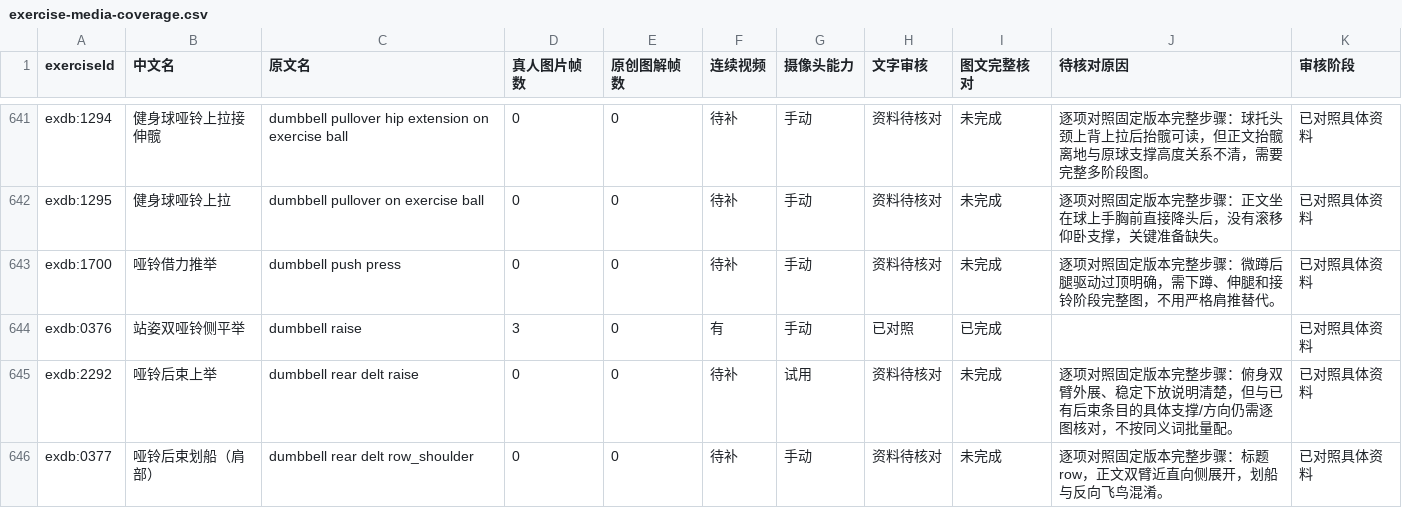
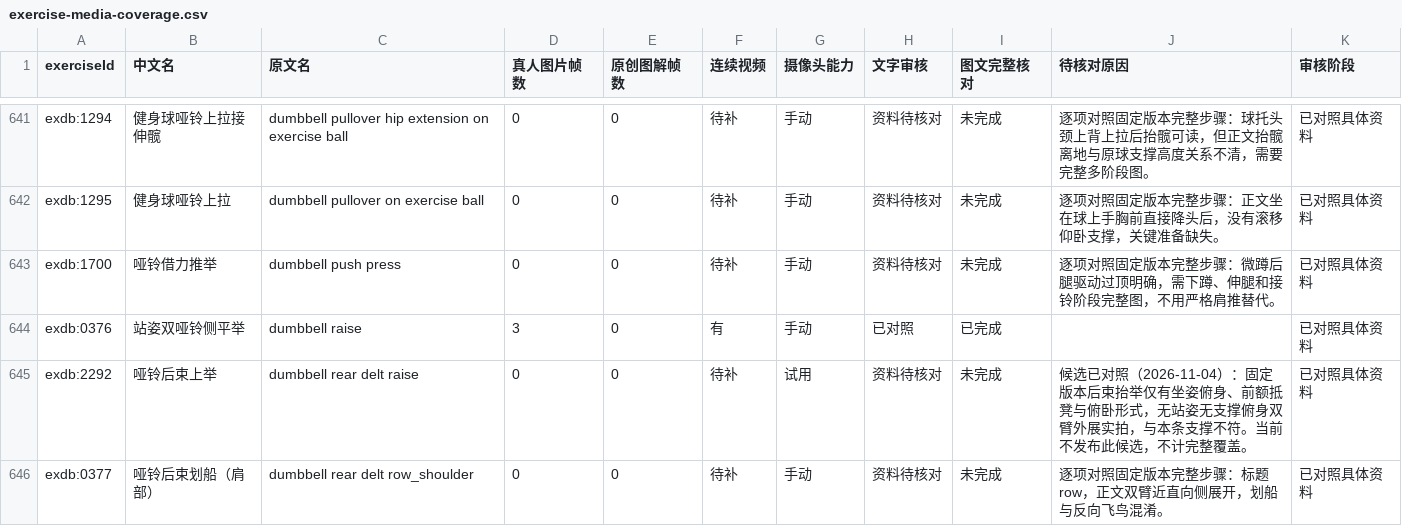
Before and after one commit to xuzerui6/MoveMate, a CSV file: docs/exercise-media-coverage.csv, drawn as a sheet; only a part is shown, gaps mark what is left out; the diff covers the shown part only.

Commit message:
Audit camera-exercise media candidates and record why five stay pending

```diff
--- a/docs/exercise-media-coverage.csv
+++ b/docs/exercise-media-coverage.csv
@@ -644,3 +644,3 @@
 "exdb:0376","站姿双哑铃侧平举","dumbbell raise","3","0","有","手动","已对照","已完成","","已对照具体资料"
-"exdb:2292","哑铃后束上举","dumbbell rear delt raise","0","0","待补","试用","资料待核对","未完成","逐项对照固定版本完整步骤：俯身双臂外展、稳定下放说明清楚，但与已有后束条目的具体支撑/方向仍需逐图核对，不按同义词批量配。","已对照具体资料"
+"exdb:2292","哑铃后束上举","dumbbell rear delt raise","0","0","待补","试用","资料待核对","未完成","候选已对照（2026-11-04）：固定版本后束抬举仅有坐姿俯身、前额抵凳与俯卧形式，无站姿无支撑俯身双臂外展实拍，与本条支撑不符。当前不发布此候选，不计完整覆盖。","已对照具体资料"
 "exdb:0377","哑铃后束划船（肩部）","dumbbell rear delt row_shoulder","0","0","待补","手动","资料待核对","未完成","逐项对照固定版本完整步骤：标题row，正文双臂近直向侧展开，划船与反向飞鸟混淆。","已对照具体资料"
```
Also changed, not shown: 4 edited cells elsewhere in this file, docs/exercise-media-missing.csv, 5 other files.
